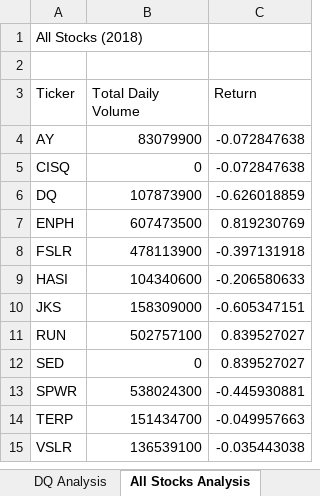
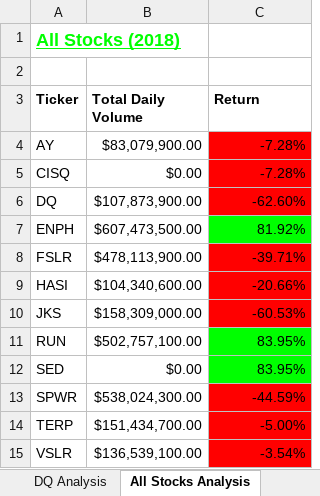
Before and after one commit to shaynajj/stock-analysis, an Excel workbook: green_stocks.xlsm, sheet All Stocks Analysis, drawn as a sheet; values as stored, in another font and other column widths than the file's, no borders; charts and pictures not drawn; the diff names each change by its address in the sheet, - before the commit and + after, or states it on an @@ line.

Commit message:
Module completed spreadsheet

```diff
--- a/green_stocks.xlsm (sheet All Stocks Analysis)
+++ b/green_stocks.xlsm (sheet All Stocks Analysis)
@@ A1 bold: off → on, underline: off → on, text colour: black → #00FF00, text size: larger @@
-A3:C3 bold: off
+A3:C3 bold: on
-B4 (Total Daily Volume): 83079900
+B4 (Total Daily Volume): $83,079,900.00
-C4:C5 (Return): -0.072847638
+C4:C5 (Return): -7.28%
-C4:C6 fill: none
+C4:C6 fill: #FF0000
-B5 (Total Daily Volume): 0
+B5 (Total Daily Volume): $0.00
-B6 (Total Daily Volume): 107873900
+B6 (Total Daily Volume): $107,873,900.00
-C6 (Return): -0.626018859
+C6 (Return): -62.60%
-B7 (Total Daily Volume): 607473500
+B7 (Total Daily Volume): $607,473,500.00
-C7 (Return): 0.819230769
+C7 (Return): 81.92%
-C7 fill: none
+C7 fill: #00FF00
-B8 (Total Daily Volume): 478113900
+B8 (Total Daily Volume): $478,113,900.00
-C8 (Return): -0.397131918
+C8 (Return): -39.71%
-C8:C10 fill: none
+C8:C10 fill: #FF0000
-B9 (Total Daily Volume): 104340600
+B9 (Total Daily Volume): $104,340,600.00
-C9 (Return): -0.206580633
+C9 (Return): -20.66%
-B10 (Total Daily Volume): 158309000
+B10 (Total Daily Volume): $158,309,000.00
-C10 (Return): -0.605347151
+C10 (Return): -60.53%
-B11 (Total Daily Volume): 502757100
+B11 (Total Daily Volume): $502,757,100.00
-C11:C12 (Return): 0.839527027
+C11:C12 (Return): 83.95%
-C11:C12 fill: none
+C11:C12 fill: #00FF00
-B12 (Total Daily Volume): 0
+B12 (Total Daily Volume): $0.00
-B13 (Total Daily Volume): 538024300
+B13 (Total Daily Volume): $538,024,300.00
-C13 (Return): -0.445930881
+C13 (Return): -44.59%
-C13:C15 fill: none
+C13:C15 fill: #FF0000
-B14 (Total Daily Volume): 151434700
+B14 (Total Daily Volume): $151,434,700.00
-C14 (Return): -0.049957663
+C14 (Return): -5.00%
-B15 (Total Daily Volume): 136539100
+B15 (Total Daily Volume): $136,539,100.00
-C15 (Return): -0.035443038
+C15 (Return): -3.54%
```
Also changed, not shown: charts or pictures.
